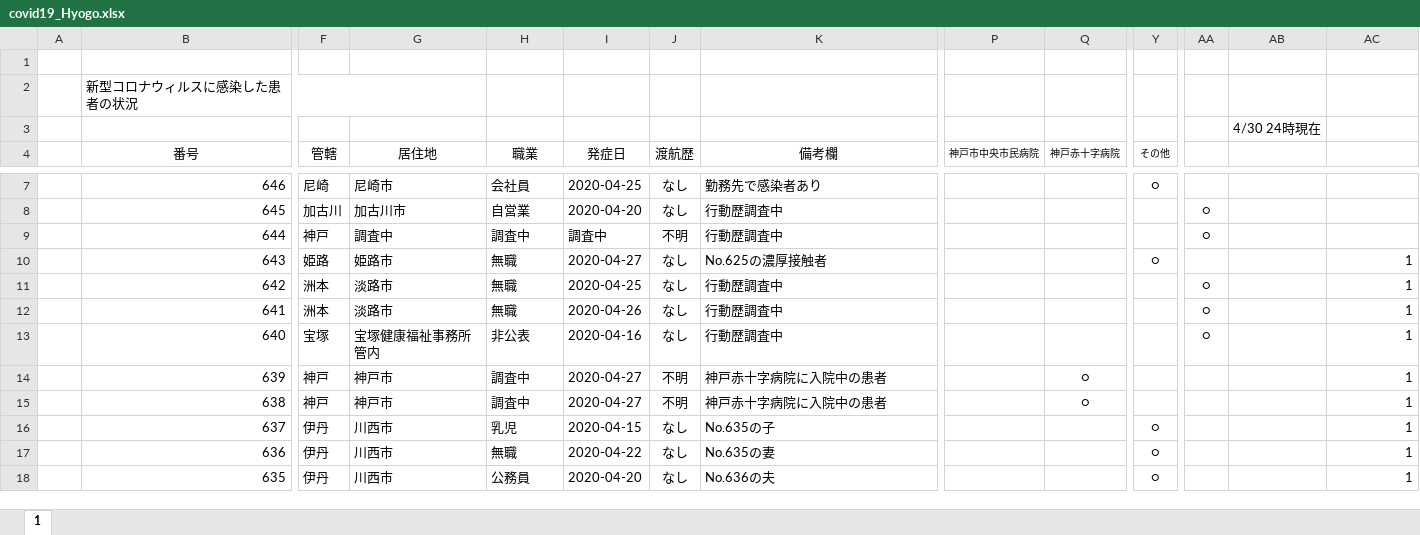
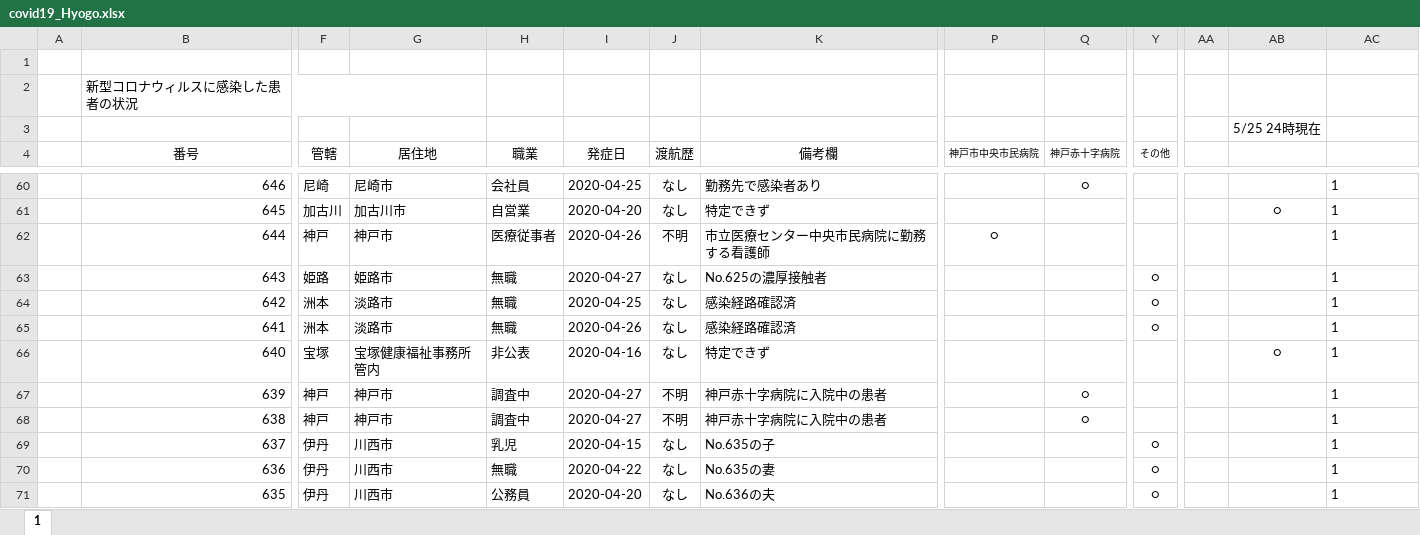
Before and after one commit to Kentaro-Kamada/covid19_prefecture, an Excel workbook: data/covid19_Hyogo.xlsx, sheet 1, drawn as a sheet; only a part is shown, gaps mark what is left out; values as stored, in another font and other column widths than the file's, no borders; addresses are those after the commit; the diff covers the shown part only; the diff names each change by its address in the sheet, - before the commit and + after, or states it on an @@ line.

```diff
--- a/data/covid19_Hyogo.xlsx (sheet 1)
+++ b/data/covid19_Hyogo.xlsx (sheet 1)
-AB3: 4/30 24時現在
+AB3: 5/25 24時現在
-Q60 (神戸赤十字病院): (empty)
+Q60 (神戸赤十字病院): ○
-Y60 (その他): ○
+Y60 (その他): (empty)
-AC60:AC62: (empty)
+AC60:AC62: 1
-K61 (備考欄): 行動歴調査中
+K61 (備考欄): 特定できず
-AA61:AA62: ○
+AA61:AA62: (empty)
-AB61: (empty)
+AB61: ○
-G62 (居住地): 調査中
+G62 (居住地): 神戸市
-H62 (職業): 調査中
+H62 (職業): 医療従事者
-I62 (発症日): 調査中
+I62 (発症日): 2020-04-26
-K62 (備考欄): 行動歴調査中
+K62 (備考欄): 市立医療センター中央市民病院に勤務する看護師
-P62 (神戸市中央市民病院): (empty)
+P62 (神戸市中央市民病院): ○
-AC63:AC71 alignment: right
+AC63:AC71 alignment: left
-K64:K65 (備考欄): 行動歴調査中
+K64:K65 (備考欄): 感染経路確認済
-Y64:Y65 (その他): (empty)
+Y64:Y65 (その他): ○
-AA64:AA66: ○
+AA64:AA66: (empty)
-K66 (備考欄): 行動歴調査中
+K66 (備考欄): 特定できず
-AB66: (empty)
+AB66: ○
```
Also changed, not shown: 53 added rows, 507 edited cells and cell formats elsewhere in this sheet, formulas that keep their value, data/covid19_Osaka.xlsx, 12 other files.
